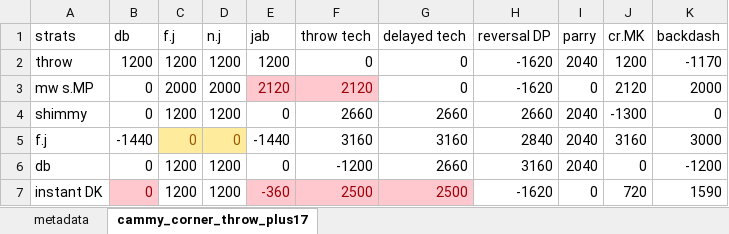
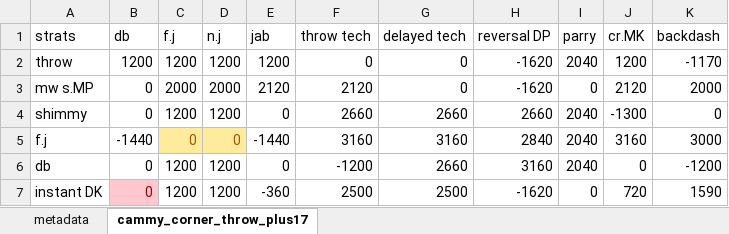
Before and after one commit to dannydk6/tekken8_game_theory, an Excel workbook: data/cammy/inputs/cammy_corner_throw_plus17.xlsx, sheet cammy_corner_throw_plus17, drawn as a sheet; values as stored, in another font and other column widths than the file's, no borders; the diff names each change by its address in the sheet, - before the commit and + after, or states it on an @@ line.

```diff
--- a/data/cammy/inputs/cammy_corner_throw_plus17.xlsx (sheet cammy_corner_throw_plus17)
+++ b/data/cammy/inputs/cammy_corner_throw_plus17.xlsx (sheet cammy_corner_throw_plus17)
@@ E3:F3 fill: #FFC7CE → none, text colour: #9C0006 → black @@
@@ E7:G7 fill: #FFC7CE → none, text colour: #9C0006 → black @@
```
Also changed, not shown: data/cammy/output/cammy_gto.xlsx, 1 other file.
